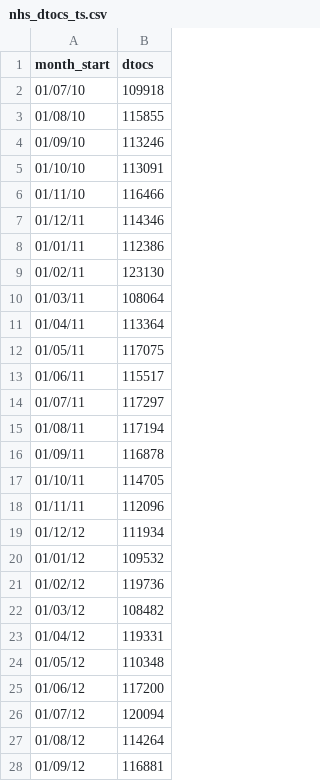
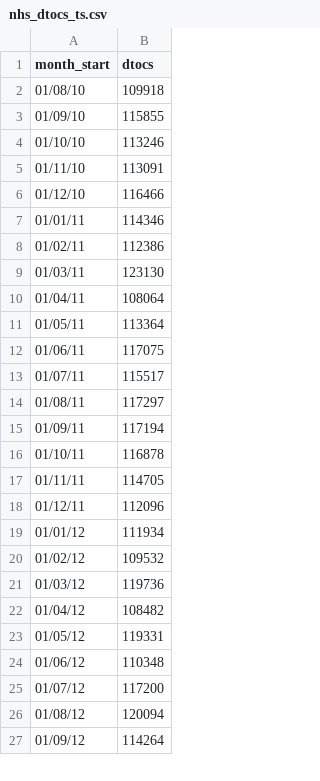
Before and after one commit to health-data-science-OR/hpdm097-datasets, a CSV file: nhs_dtocs_ts.csv, drawn as a sheet; only a part is shown; the diff covers the shown part only.

Commit message:
fixed 2nd bug with dates!

```diff
--- a/nhs_dtocs_ts.csv
+++ b/nhs_dtocs_ts.csv
@@ -1,28 +1,27 @@
 month_start,dtocs
-01/07/10,109918
-01/08/10,115855
-01/09/10,113246
-01/10/10,113091
-01/11/10,116466
-01/12/11,114346
-01/01/11,112386
-01/02/11,123130
-01/03/11,108064
-01/04/11,113364
-01/05/11,117075
-01/06/11,115517
-01/07/11,117297
-01/08/11,117194
-01/09/11,116878
-01/10/11,114705
-01/11/11,112096
-01/12/12,111934
-01/01/12,109532
-01/02/12,119736
-01/03/12,108482
-01/04/12,119331
-01/05/12,110348
-01/06/12,117200
-01/07/12,120094
-01/08/12,114264
-01/09/12,116881
+01/08/10,109918
+01/09/10,115855
+01/10/10,113246
+01/11/10,113091
+01/12/10,116466
+01/01/11,114346
+01/02/11,112386
+01/03/11,123130
+01/04/11,108064
+01/05/11,113364
+01/06/11,117075
+01/07/11,115517
+01/08/11,117297
+01/09/11,117194
+01/10/11,116878
+01/11/11,114705
+01/12/11,112096
+01/01/12,111934
+01/02/12,109532
+01/03/12,119736
+01/04/12,108482
+01/05/12,119331
+01/06/12,110348
+01/07/12,117200
+01/08/12,120094
+01/09/12,114264
```
Also changed, not shown: 8 added rows, 7 removed rows and 75 edited cells elsewhere in this file.
